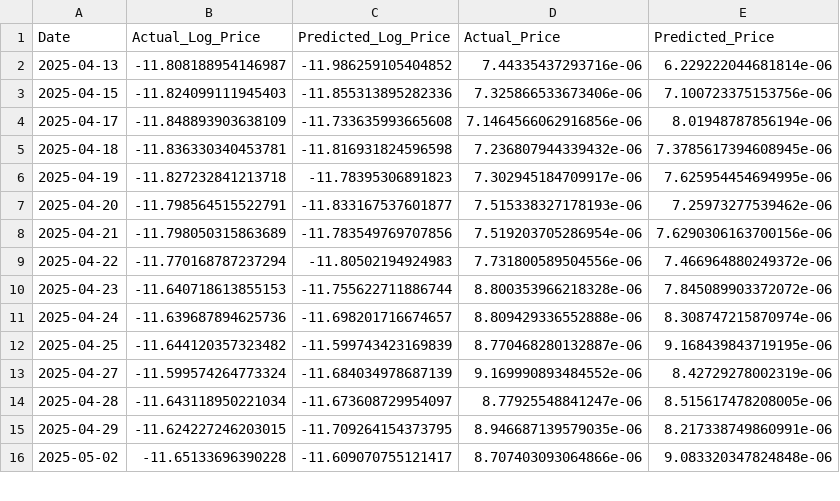
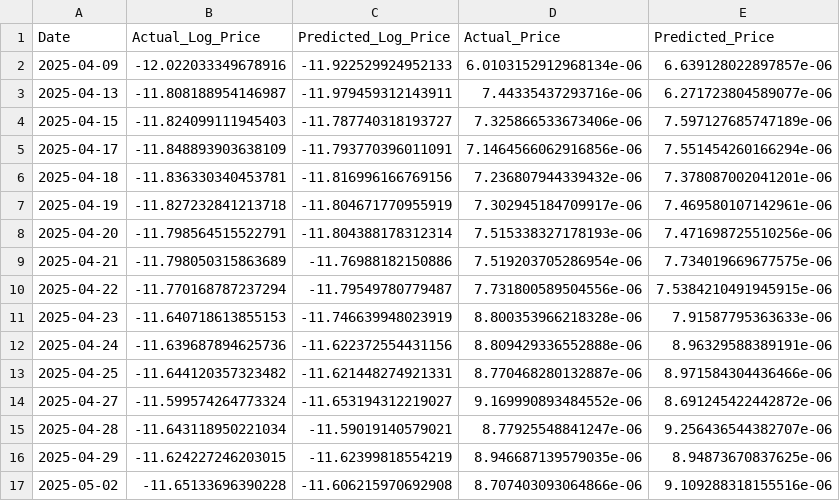
Before and after one commit to yawollopkcaj/algorithmic_trading_bot, a CSV file: data/pepe_predictions.csv, drawn as a sheet; only a part is shown; the diff covers the shown part only.

```diff
--- a/data/pepe_predictions.csv
+++ b/data/pepe_predictions.csv
@@ -1,16 +1,17 @@
 Date,Actual_Log_Price,Predicted_Log_Price,Actual_Price,Predicted_Price
-2025-04-13,-11.808188954146987,-11.986259105404852,7.44335437293716e-06,6.229222044681814e-06
-2025-04-15,-11.824099111945403,-11.855313895282336,7.325866533673406e-06,7.100723375153756e-06
-2025-04-17,-11.848893903638109,-11.733635993665608,7.1464566062916856e-06,8.01948787856194e-06
-2025-04-18,-11.836330340453781,-11.816931824596598,7.236807944339432e-06,7.3785617394608945e-06
-2025-04-19,-11.827232841213718,-11.78395306891823,7.302945184709917e-06,7.625954454694995e-06
-2025-04-20,-11.798564515522791,-11.833167537601877,7.515338327178193e-06,7.25973277539462e-06
-2025-04-21,-11.798050315863689,-11.783549769707856,7.519203705286954e-06,7.6290306163700156e-06
-2025-04-22,-11.770168787237294,-11.80502194924983,7.731800589504556e-06,7.466964880249372e-06
-2025-04-23,-11.640718613855153,-11.755622711886744,8.800353966218328e-06,7.845089903372072e-06
-2025-04-24,-11.639687894625736,-11.698201716674657,8.809429336552888e-06,8.308747215870974e-06
-2025-04-25,-11.644120357323482,-11.599743423169839,8.770468280132887e-06,9.168439843719195e-06
-2025-04-27,-11.599574264773324,-11.684034978687139,9.169990893484552e-06,8.42729278002319e-06
-2025-04-28,-11.643118950221034,-11.673608729954097,8.77925548841247e-06,8.515617478208005e-06
-2025-04-29,-11.624227246203015,-11.709264154373795,8.946687139579035e-06,8.217338749860991e-06
-2025-05-02,-11.65133696390228,-11.609070755121417,8.707403093064866e-06,9.083320347824848e-06
+2025-04-09,-12.022033349678916,-11.922529924952133,6.0103152912968134e-06,6.639128022897857e-06
+2025-04-13,-11.808188954146987,-11.979459312143911,7.44335437293716e-06,6.271723804589077e-06
+2025-04-15,-11.824099111945403,-11.787740318193727,7.325866533673406e-06,7.597127685747189e-06
+2025-04-17,-11.848893903638109,-11.793770396011091,7.1464566062916856e-06,7.551454260166294e-06
+2025-04-18,-11.836330340453781,-11.816996166769156,7.236807944339432e-06,7.378087002041201e-06
+2025-04-19,-11.827232841213718,-11.804671770955919,7.302945184709917e-06,7.469580107142961e-06
+2025-04-20,-11.798564515522791,-11.804388178312314,7.515338327178193e-06,7.471698725510256e-06
+2025-04-21,-11.798050315863689,-11.76988182150886,7.519203705286954e-06,7.734019669677575e-06
+2025-04-22,-11.770168787237294,-11.79549780779487,7.731800589504556e-06,7.5384210491945915e-06
+2025-04-23,-11.640718613855153,-11.746639948023919,8.800353966218328e-06,7.91587795363633e-06
+2025-04-24,-11.639687894625736,-11.622372554431156,8.809429336552888e-06,8.96329588389191e-06
+2025-04-25,-11.644120357323482,-11.621448274921331,8.770468280132887e-06,8.971584304436466e-06
+2025-04-27,-11.599574264773324,-11.653194312219027,9.169990893484552e-06,8.691245422442872e-06
+2025-04-28,-11.643118950221034,-11.59019140579021,8.77925548841247e-06,9.256436544382707e-06
+2025-04-29,-11.624227246203015,-11.62399818554219,8.946687139579035e-06,8.94873670837625e-06
+2025-05-02,-11.65133696390228,-11.606215970692908,8.707403093064866e-06,9.109288318155516e-06
```
Also changed, not shown: 46 edited cells elsewhere in this file, 5 other files.
